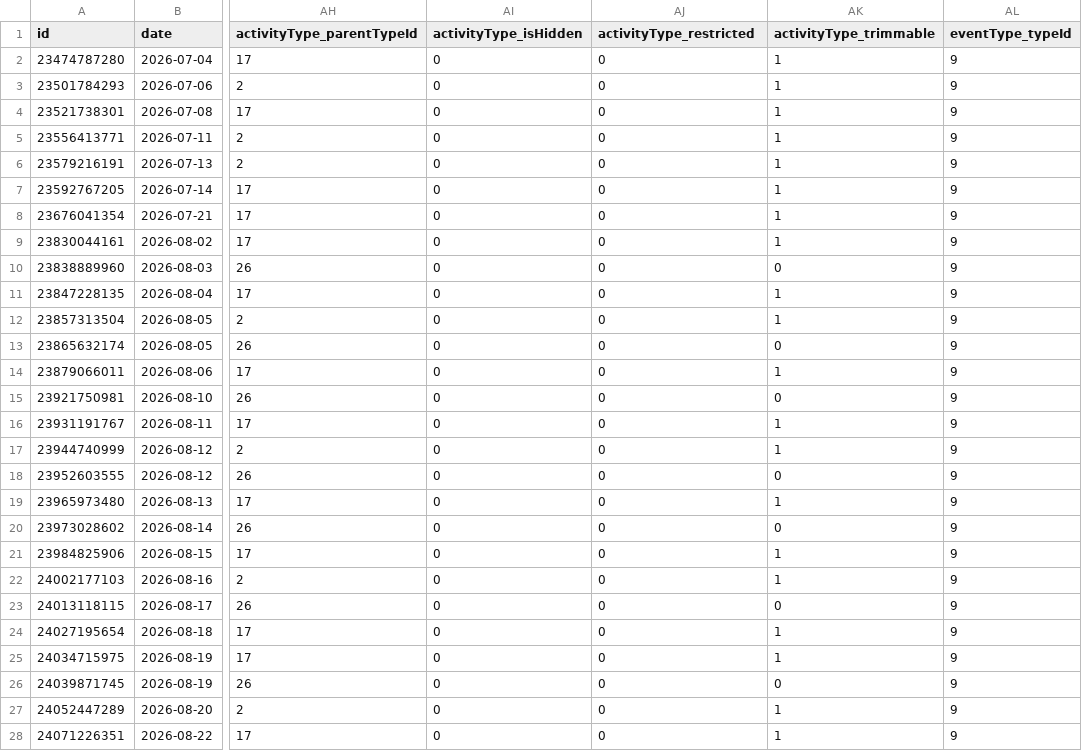
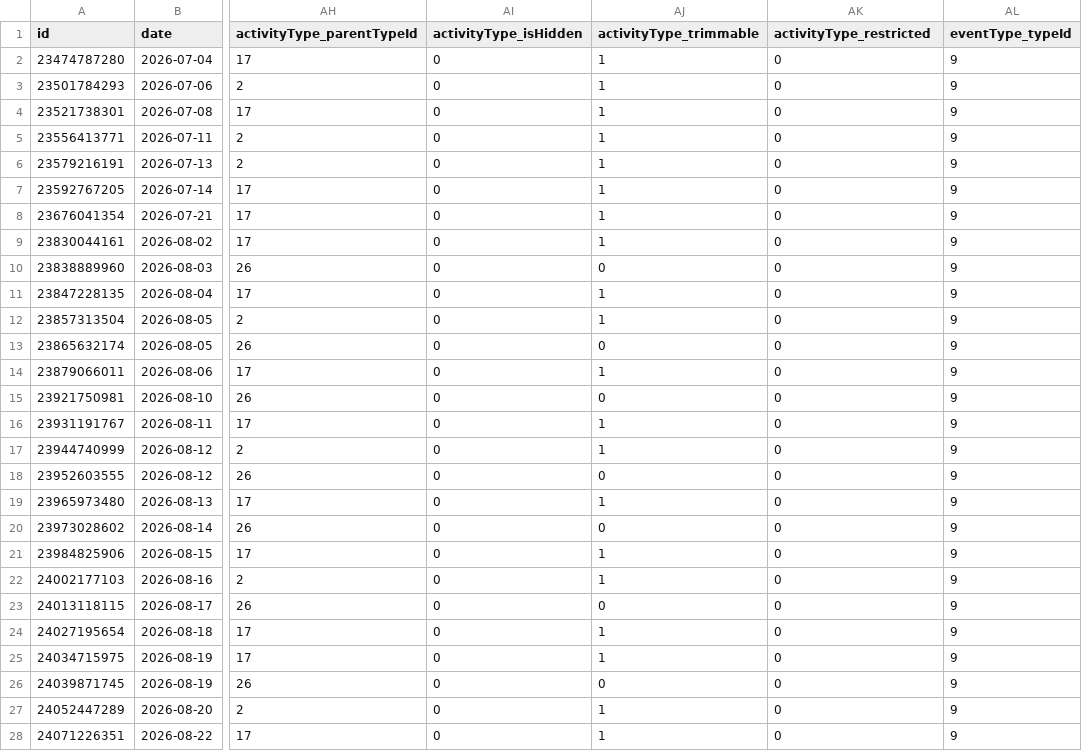
Before and after one commit to nicolasmahut-ui/garmin-data-frere, a CSV file: activites-recent.csv, drawn as a sheet; only a part is shown, gaps mark what is left out; the diff covers the shown part only; the diff names each change by its address in the sheet, - before the commit and + after, or states it on an @@ line.

Commit message:
activites recentes 2026-09-01 06:00

```diff
--- a/activites-recent.csv
+++ b/activites-recent.csv
-AJ1: activityType_restricted
+AJ1: activityType_trimmable
-AK1: activityType_trimmable
+AK1: activityType_restricted
-AJ2:AJ9 (activityType_trimmable): 0
+AJ2:AJ9 (activityType_trimmable): 1
-AK2:AK9 (activityType_restricted): 1
+AK2:AK9 (activityType_restricted): 0
-AJ11:AJ12 (activityType_trimmable): 0
+AJ11:AJ12 (activityType_trimmable): 1
-AK11:AK12 (activityType_restricted): 1
+AK11:AK12 (activityType_restricted): 0
-AJ14 (activityType_trimmable): 0
+AJ14 (activityType_trimmable): 1
-AK14 (activityType_restricted): 1
+AK14 (activityType_restricted): 0
-AJ16:AJ17 (activityType_trimmable): 0
+AJ16:AJ17 (activityType_trimmable): 1
-AK16:AK17 (activityType_restricted): 1
+AK16:AK17 (activityType_restricted): 0
-AJ19 (activityType_trimmable): 0
+AJ19 (activityType_trimmable): 1
-AK19 (activityType_restricted): 1
+AK19 (activityType_restricted): 0
-AJ21:AJ22 (activityType_trimmable): 0
+AJ21:AJ22 (activityType_trimmable): 1
-AK21:AK22 (activityType_restricted): 1
+AK21:AK22 (activityType_restricted): 0
-AJ24:AJ25 (activityType_trimmable): 0
+AJ24:AJ25 (activityType_trimmable): 1
-AK24:AK25 (activityType_restricted): 1
+AK24:AK25 (activityType_restricted): 0
-AJ27:AJ28 (activityType_trimmable): 0
+AJ27:AJ28 (activityType_trimmable): 1
-AK27:AK28 (activityType_restricted): 1
+AK27:AK28 (activityType_restricted): 0
```
Also changed, not shown: 4 edited cells elsewhere in this file.
